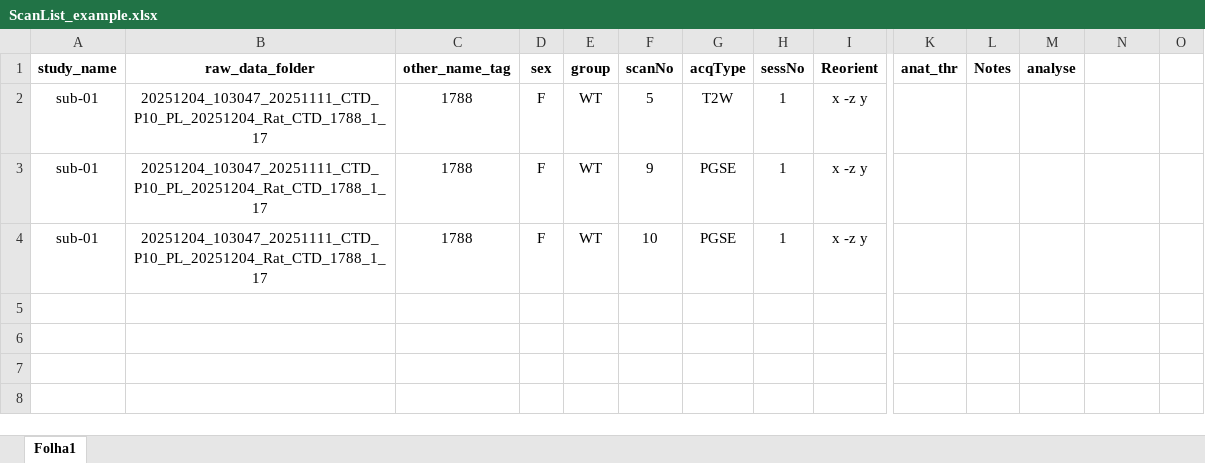
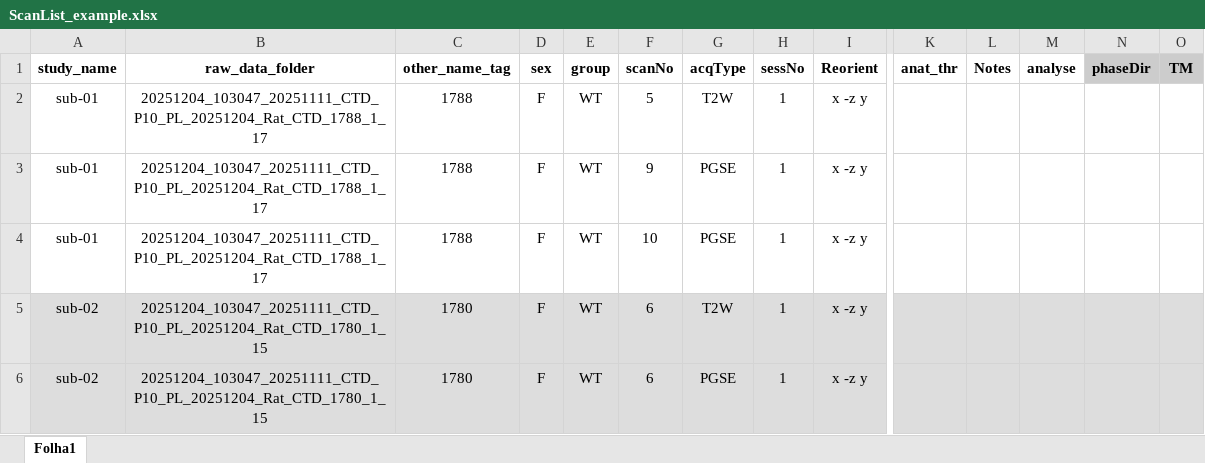
Before and after one commit to rita-o/dMRSI, an Excel workbook: common/ScanList_example.xlsx, sheet Folha1, drawn as a sheet; only a part is shown, gaps mark what is left out; values as stored, in another font and other column widths than the file's, no borders; rows hold the shown columns only; the diff names each change by its address in the sheet, - before the commit and + after, or states it on an @@ line.

Commit message:
improve scan list example

```diff
--- a/common/ScanList_example.xlsx (sheet Folha1)
+++ b/common/ScanList_example.xlsx (sheet Folha1)
-N1: (empty)
+N1: phaseDir
-N1:O1 fill: none
+N1:O1 fill: #CCCCCC
-O1: (empty)
+O1: TM
+row 5: sub-02 | 20251204_103047_20251111_CTD_P10_PL_20251204_Rat_CTD_1780_1_15 | 1780 | F | WT | 6 | T2W | 1 | x -z y
+row 6: sub-02 | 20251204_103047_20251111_CTD_P10_PL_20251204_Rat_CTD_1780_1_15 | 1780 | F | WT | 6 | PGSE | 1 | x -z y
```
